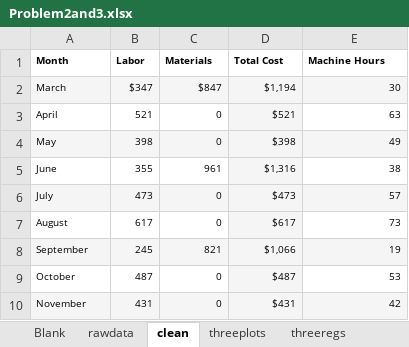
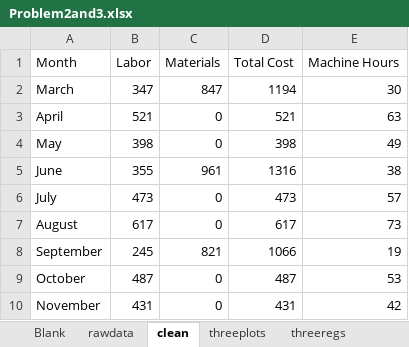
Before and after one commit to ArthurHowardMorris/ArthurHowardMorris.github.io, an Excel workbook: assets/slides/acct3210/S3/Problem2and3.xlsx, sheet clean, drawn as a sheet; values as stored, in another font and other column widths than the file's, no borders; the diff names each change by its address in the sheet, - before the commit and + after, or states it on an @@ line.

```diff
--- a/assets/slides/acct3210/S3/Problem2and3.xlsx (sheet clean)
+++ b/assets/slides/acct3210/S3/Problem2and3.xlsx (sheet clean)
@@ A1:E10 text size: larger @@
-A1:E1 bold: on
+A1:E1 bold: off
-A2:E2 fill: #F5F5F5
+A2:E2 fill: none
-B2 (Labor): $347
+B2 (Labor): 347
-C2 (Materials): $847
+C2 (Materials): 847
-D2 (Total Cost): $1,194
+D2 (Total Cost): 1194
-D3 (Total Cost): $521
+D3 (Total Cost): 521
-D3 fill: #F5F5F5
+D3 fill: none
-A4:E4 fill: #F5F5F5
+A4:E4 fill: none
-D4 (Total Cost): $398
+D4 (Total Cost): 398
-D5 (Total Cost): $1,316
+D5 (Total Cost): 1316
-D5 fill: #F5F5F5
+D5 fill: none
-A6:E6 fill: #F5F5F5
+A6:E6 fill: none
-D6 (Total Cost): $473
+D6 (Total Cost): 473
-D7 (Total Cost): $617
+D7 (Total Cost): 617
-D7 fill: #F5F5F5
+D7 fill: none
-A8:E8 fill: #F5F5F5
+A8:E8 fill: none
-D8 (Total Cost): $1,066
+D8 (Total Cost): 1066
-D9 (Total Cost): $487
+D9 (Total Cost): 487
-D9 fill: #F5F5F5
+D9 fill: none
-A10:E10 fill: #F5F5F5
+A10:E10 fill: none
-D10 (Total Cost): $431
+D10 (Total Cost): 431
```
Also changed, not shown: sheet p3 rawdata, sheet threeplots, sheet p3 plot, sheet p3 clean data, sheet rawdata, charts or pictures, 3 other files.
